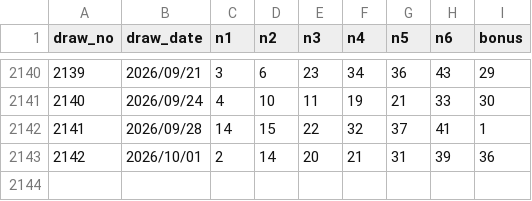
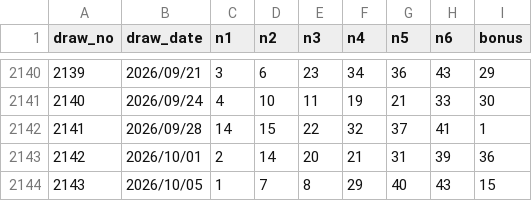
Before and after one commit to yuyu-toto/loto-number-analysis, a CSV file: data/loto6.csv, drawn as a sheet; only a part is shown, gaps mark what is left out; the diff names each change by its address in the sheet, - before the commit and + after, or states it on an @@ line.

```diff
--- a/data/loto6.csv
+++ b/data/loto6.csv
+row 2144: 2143 | 2026/10/05 | 1 | 7 | 8 | 29 | 40 | 43 | 15
```
Also changed, not shown: 2 other files.
